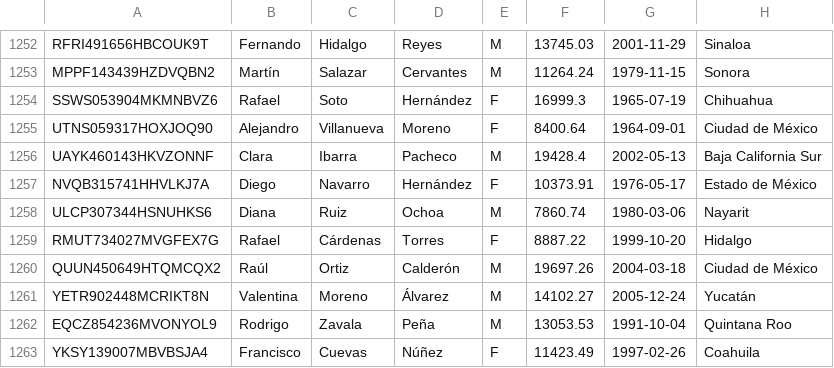
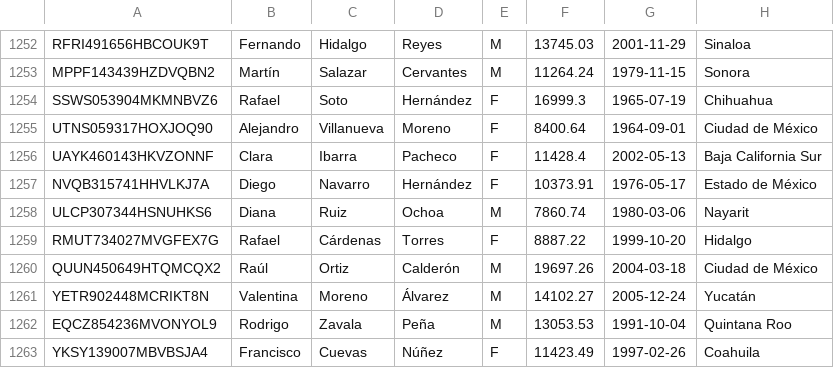
Before and after one commit to Miguel23-F/Metro, a CSV file: Conductor.csv, drawn as a sheet; only a part is shown, gaps mark what is left out.

Commit message:
Update Conductor.csv

```diff
--- a/Conductor.csv
+++ b/Conductor.csv
@@ -1255,3 +1255,3 @@ SSWS053904MKMNBVZ6,Rafael,Soto,Hernández,F,16999.3,1965-07-19,Chihuahua
 UTNS059317HOXJOQ90,Alejandro,Villanueva,Moreno,F,8400.64,1964-09-01,Ciudad de México
-UAYK460143HKVZONNF,Clara,Ibarra,Pacheco,M,19428.4,2002-05-13,Baja California Sur
+UAYK460143HKVZONNF,Clara,Ibarra,Pacheco,F,11428.4,2002-05-13,Baja California Sur
 NVQB315741HHVLKJ7A,Diego,Navarro,Hernández,F,10373.91,1976-05-17,Estado de México
```
